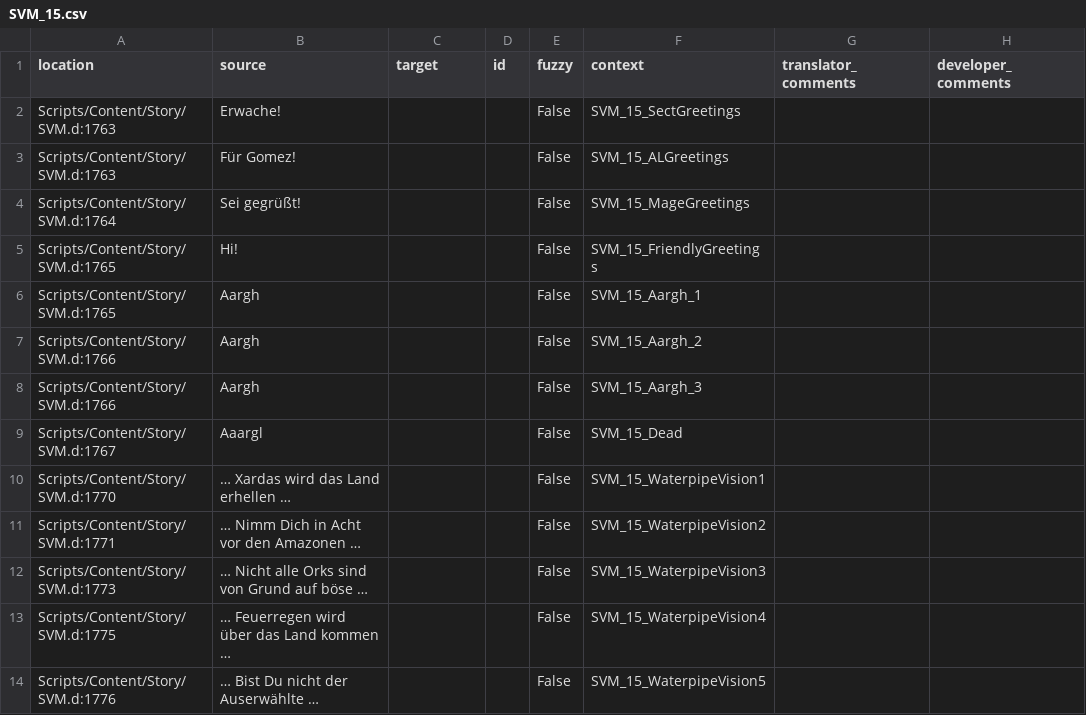
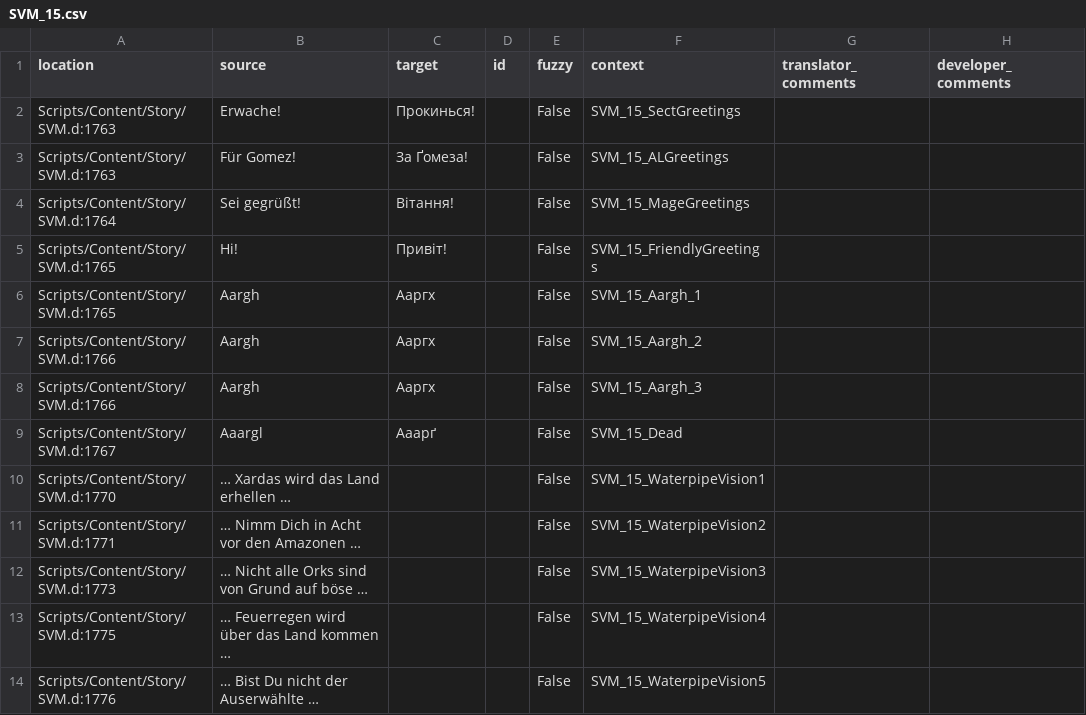
Before and after one commit to auronen/Gothic-Sequel-localization, a CSV file: .translations/uk/SVM_15.csv, drawn as a sheet.

Commit message:
Translated using Weblate (Ukrainian)
Currently translated at 61.5% (8 of 13 strings)

Translation: Gothic Sequel/SVM_15
Translate-URL: http://weblate.cokoliv.eu/projects/gothic-sequel/svm_15/uk/

```diff
--- a/.translations/uk/SVM_15.csv
+++ b/.translations/uk/SVM_15.csv
@@ -1,10 +1,10 @@
 "location","source","target","id","fuzzy","context","translator_comments","developer_comments"
-"Scripts/Content/Story/SVM.d:1763","Erwache!","","","False","SVM_15_SectGreetings","",""
-"Scripts/Content/Story/SVM.d:1763","Für Gomez!","","","False","SVM_15_ALGreetings","",""
-"Scripts/Content/Story/SVM.d:1764","Sei gegrüßt!","","","False","SVM_15_MageGreetings","",""
-"Scripts/Content/Story/SVM.d:1765","Hi!","","","False","SVM_15_FriendlyGreetings","",""
-"Scripts/Content/Story/SVM.d:1765","Aargh","","","False","SVM_15_Aargh_1","",""
-"Scripts/Content/Story/SVM.d:1766","Aargh","","","False","SVM_15_Aargh_2","",""
-"Scripts/Content/Story/SVM.d:1766","Aargh","","","False","SVM_15_Aargh_3","",""
-"Scripts/Content/Story/SVM.d:1767","Aaargl","","","False","SVM_15_Dead","",""
+"Scripts/Content/Story/SVM.d:1763","Erwache!","Прокинься!","","False","SVM_15_SectGreetings","",""
+"Scripts/Content/Story/SVM.d:1763","Für Gomez!","За Ґомеза!","","False","SVM_15_ALGreetings","",""
+"Scripts/Content/Story/SVM.d:1764","Sei gegrüßt!","Вітання!","","False","SVM_15_MageGreetings","",""
+"Scripts/Content/Story/SVM.d:1765","Hi!","Привіт!","","False","SVM_15_FriendlyGreetings","",""
+"Scripts/Content/Story/SVM.d:1765","Aargh","Ааргх","","False","SVM_15_Aargh_1","",""
+"Scripts/Content/Story/SVM.d:1766","Aargh","Ааргх","","False","SVM_15_Aargh_2","",""
+"Scripts/Content/Story/SVM.d:1766","Aargh","Ааргх","","False","SVM_15_Aargh_3","",""
+"Scripts/Content/Story/SVM.d:1767","Aaargl","Ааарґ","","False","SVM_15_Dead","",""
 "Scripts/Content/Story/SVM.d:1770","… Xardas wird das Land erhellen …","","","False","SVM_15_WaterpipeVision1","",""
```
